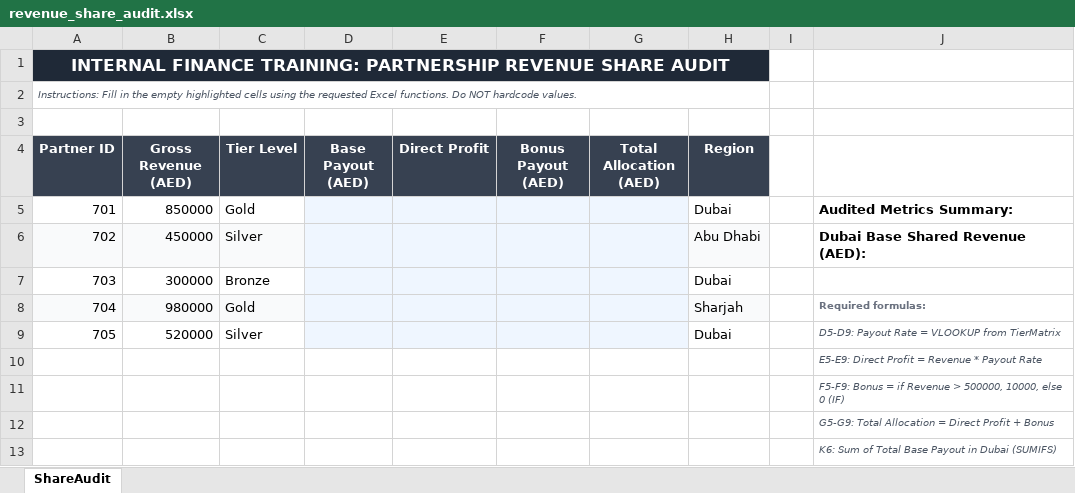
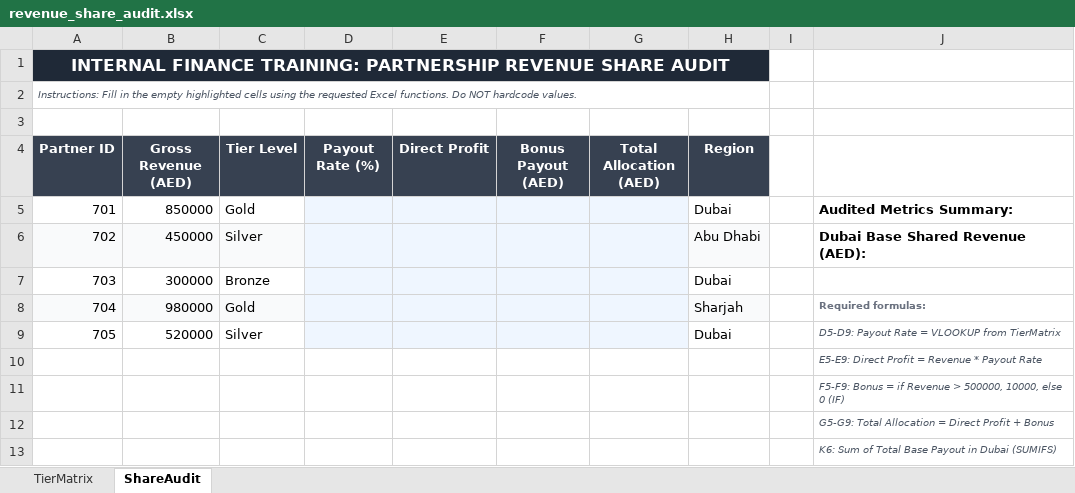
Before and after one commit to irfan722-byte/Antigravity-Projects, an Excel workbook: backend/media/templates/revenue_share_audit.xlsx, sheet ShareAudit, drawn as a sheet; values as stored, in another font and other column widths than the file's, no borders; the diff names each change by its address in the sheet, - before the commit and + after, or states it on an @@ line.

```diff
--- a/backend/media/templates/revenue_share_audit.xlsx (sheet ShareAudit)
+++ b/backend/media/templates/revenue_share_audit.xlsx (sheet ShareAudit)
+sheet tab: TierMatrix
-D4: Base Payout (AED)
+D4: Payout Rate (%)
```
Also changed, not shown: backend/media/templates/camry_fleet_lease.xlsx, backend/media/templates/capital_project_eval.xlsx, 20 other files.
